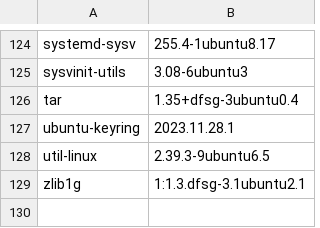
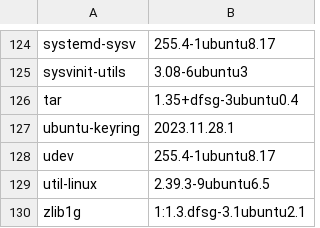
Before and after one commit to dwrth/firecracker-ionos, a TSV file: artifacts/guest-packages.tsv, drawn as a sheet; only a part is shown, gaps mark what is left out; the diff names each change by its address in the sheet, - before the commit and + after, or states it on an @@ line.

Commit message:
Fix guest device discovery with udev

```diff
--- a/artifacts/guest-packages.tsv
+++ b/artifacts/guest-packages.tsv
+row 128: udev | 255.4-1ubuntu8.17
```
Also changed, not shown: 2 other files.
